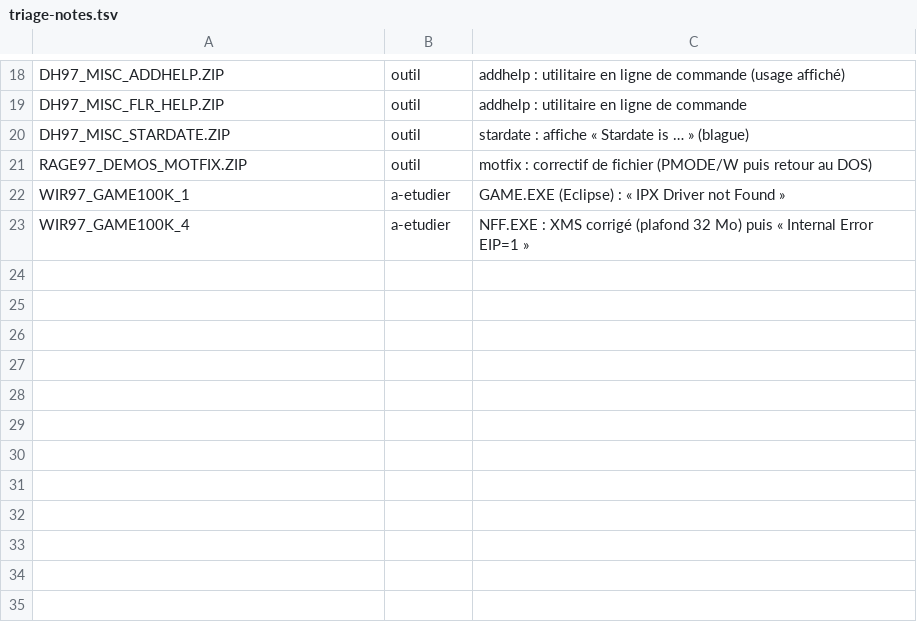
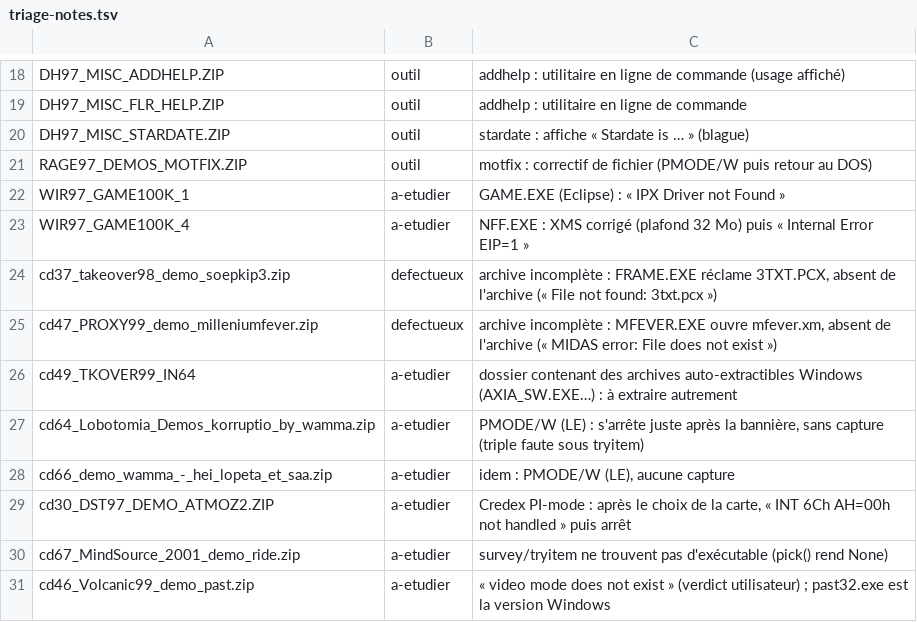
Before and after one commit to nicolasbauw/bare86, a TSV file: docs/triage-notes.tsv, drawn as a sheet; only a part is shown, gaps mark what is left out.

Commit message:
tryitem.py; triage notes (defective archives, to study); setup-key profiles

```diff
--- a/docs/triage-notes.tsv
+++ b/docs/triage-notes.tsv
@@ -23 +23,9 @@ WIR97_GAME100K_1	a-etudier	GAME.EXE (Eclipse) : « IPX Driver not Found »
 WIR97_GAME100K_4	a-etudier	NFF.EXE : XMS corrigé (plafond 32 Mo) puis « Internal Error EIP=1 »
+cd37_takeover98_demo_soepkip3.zip	defectueux	archive incomplète : FRAME.EXE réclame 3TXT.PCX, absent de l'archive (« File not found: 3txt.pcx »)
+cd47_PROXY99_demo_milleniumfever.zip	defectueux	archive incomplète : MFEVER.EXE ouvre mfever.xm, absent de l'archive (« MIDAS error: File does not exist »)
+cd49_TKOVER99_IN64	a-etudier	dossier contenant des archives auto-extractibles Windows (AXIA_SW.EXE…) : à extraire autrement
+cd64_Lobotomia_Demos_korruptio_by_wamma.zip	a-etudier	PMODE/W (LE) : s'arrête juste après la bannière, sans capture (triple faute sous tryitem)
+cd66_demo_wamma_-_hei_lopeta_et_saa.zip	a-etudier	idem : PMODE/W (LE), aucune capture
+cd30_DST97_DEMO_ATMOZ2.ZIP	a-etudier	Credex PI-mode : après le choix de la carte, « INT 6Ch AH=00h not handled » puis arrêt
+cd67_MindSource_2001_demo_ride.zip	a-etudier	survey/tryitem ne trouvent pas d'exécutable (pick() rend None)
+cd46_Volcanic99_demo_past.zip	a-etudier	« video mode does not exist » (verdict utilisateur) ; past32.exe est la version Windows
```
Also changed, not shown: 1 other file.
